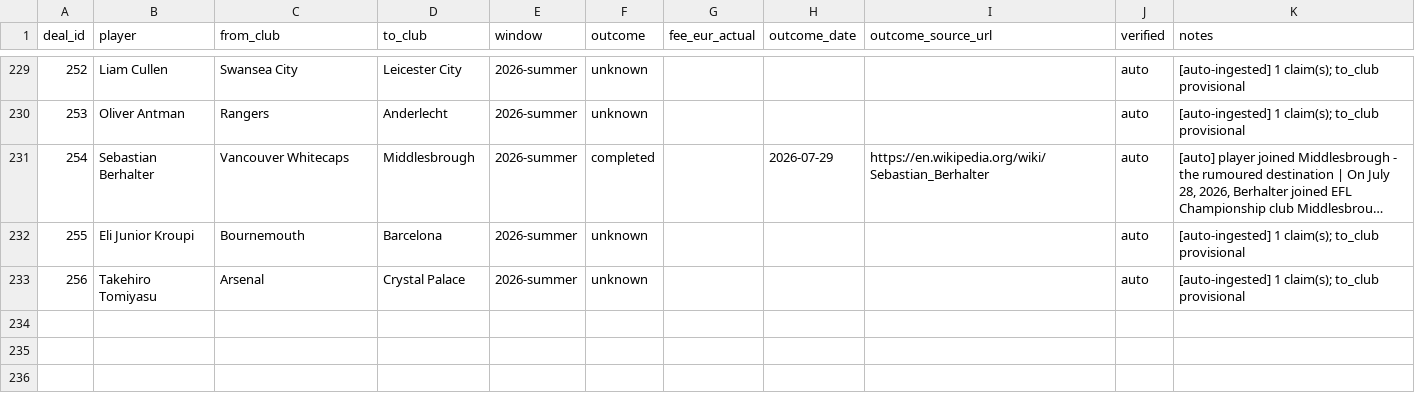
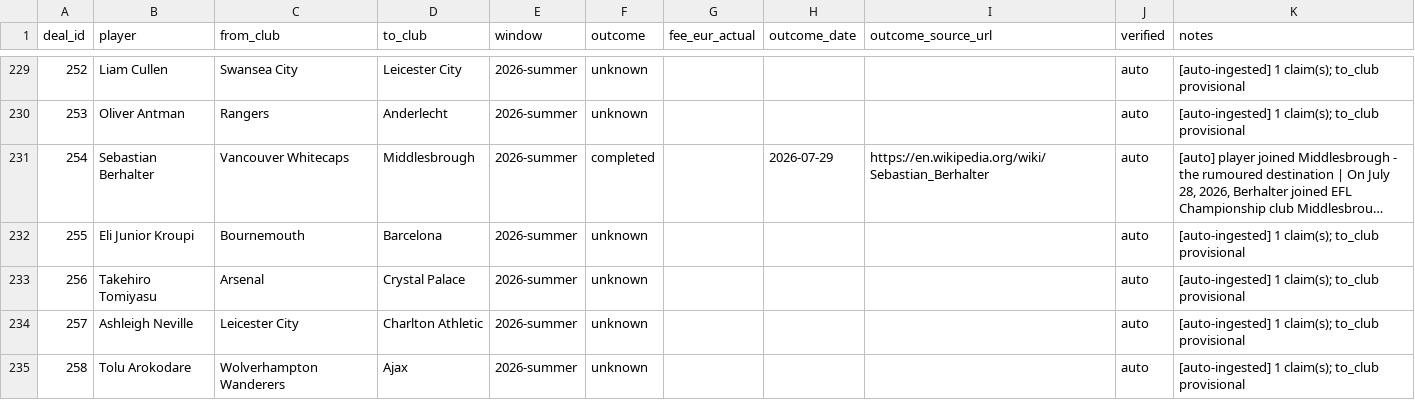
Before and after one commit to har27il/transfer-truth, a CSV file: ground-truth/deals.csv, drawn as a sheet; only a part is shown, gaps mark what is left out; long unchanged cells end in ….

```diff
--- a/ground-truth/deals.csv
+++ b/ground-truth/deals.csv
@@ -233 +233,3 @@ deal_id,player,from_club,to_club,window,outcome,fee_eur_actual,outcome_date,outc
 256,Takehiro Tomiyasu,Arsenal,Crystal Palace,2026-summer,unknown,,,,auto,[auto-ingested] 1 claim(s); to_club provisional
+257,Ashleigh Neville,Leicester City,Charlton Athletic,2026-summer,unknown,,,,auto,[auto-ingested] 1 claim(s); to_club provisional
+258,Tolu Arokodare,Wolverhampton Wanderers,Ajax,2026-summer,unknown,,,,auto,[auto-ingested] 1 claim(s); to_club provisional
```
Also changed, not shown: ground-truth/journalist_claims.csv, 2 other files.
